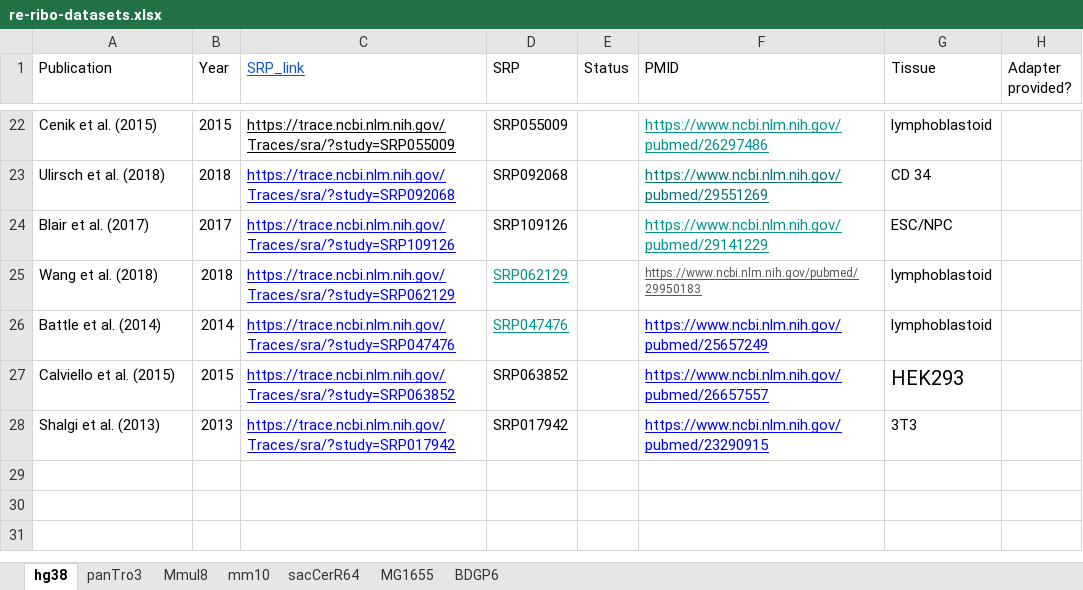
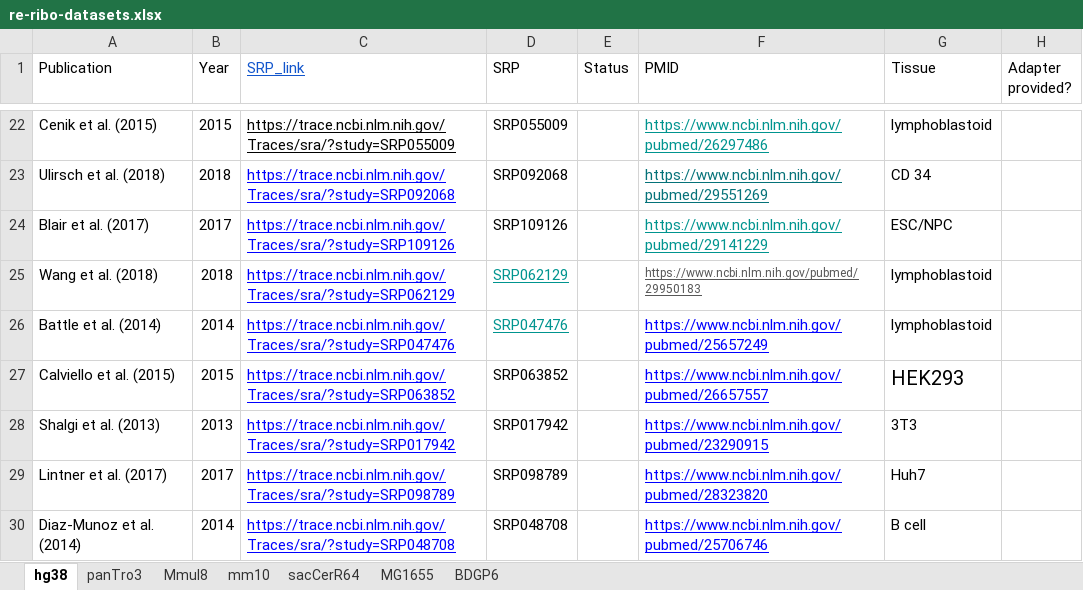
Before and after one commit to saketkc/re-ribo-smk, an Excel workbook: data/datasets/re-ribo-datasets.xlsx, sheet hg38, drawn as a sheet; only a part is shown, gaps mark what is left out; values as stored, in another font and other column widths than the file's, no borders; charts and pictures not drawn; the diff names each change by its address in the sheet, - before the commit and + after, or states it on an @@ line.

Commit message:
Update

```diff
--- a/data/datasets/re-ribo-datasets.xlsx (sheet hg38)
+++ b/data/datasets/re-ribo-datasets.xlsx (sheet hg38)
+row 29: Lintner et al. (2017) | 2017 | https://trace.ncbi.nlm.nih.gov/Traces/sra/?study=SRP098789 | SRP098789 |  | https://www.ncbi.nlm.nih.gov/pubmed/28323820 | Huh7
+row 30: Diaz-Munoz et al. (2014) | 2014 | https://trace.ncbi.nlm.nih.gov/Traces/sra/?study=SRP048708 | SRP048708 |  | https://www.ncbi.nlm.nih.gov/pubmed/25706746 | B cell
```
Also changed, not shown: sheet mm10.
